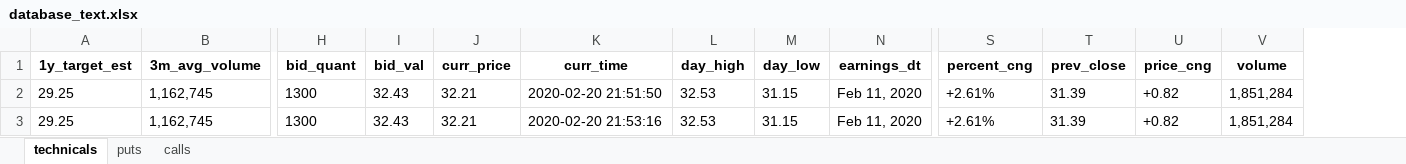
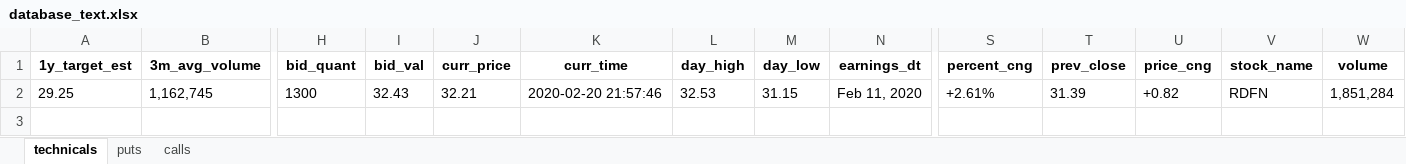
Before and after one commit to hr23232323/auto_market_data_bot, an Excel workbook: database_text.xlsx, sheet technicals, drawn as a sheet; only a part is shown, gaps mark what is left out; values as stored, in another font and other column widths than the file's, no borders; removed rows and columns are numbered as before the commit, all else as after; rows hold the shown columns only; the diff names each change by its address in the sheet, - before the commit and + after, or states it on an @@ line.

Commit message:
stock name added to columns in scrapers

```diff
--- a/database_text.xlsx (sheet technicals)
+++ b/database_text.xlsx (sheet technicals)
+column V (stock_name), row 2: RDFN
-row 2: 29.25 | 1,162,745 | 1300 | 32.43 | 32.21 | 2020-02-20 21:51:50 | 32.53 | 31.15 | Feb 11, 2020 | +2.61% | 31.39 | +0.82 | 1,851,284
-K2 (curr_time): 2020-02-20 21:53:16
+K2 (curr_time): 2020-02-20 21:57:46
```
Also changed, not shown: sheet calls, sheet puts, 3 other files.
